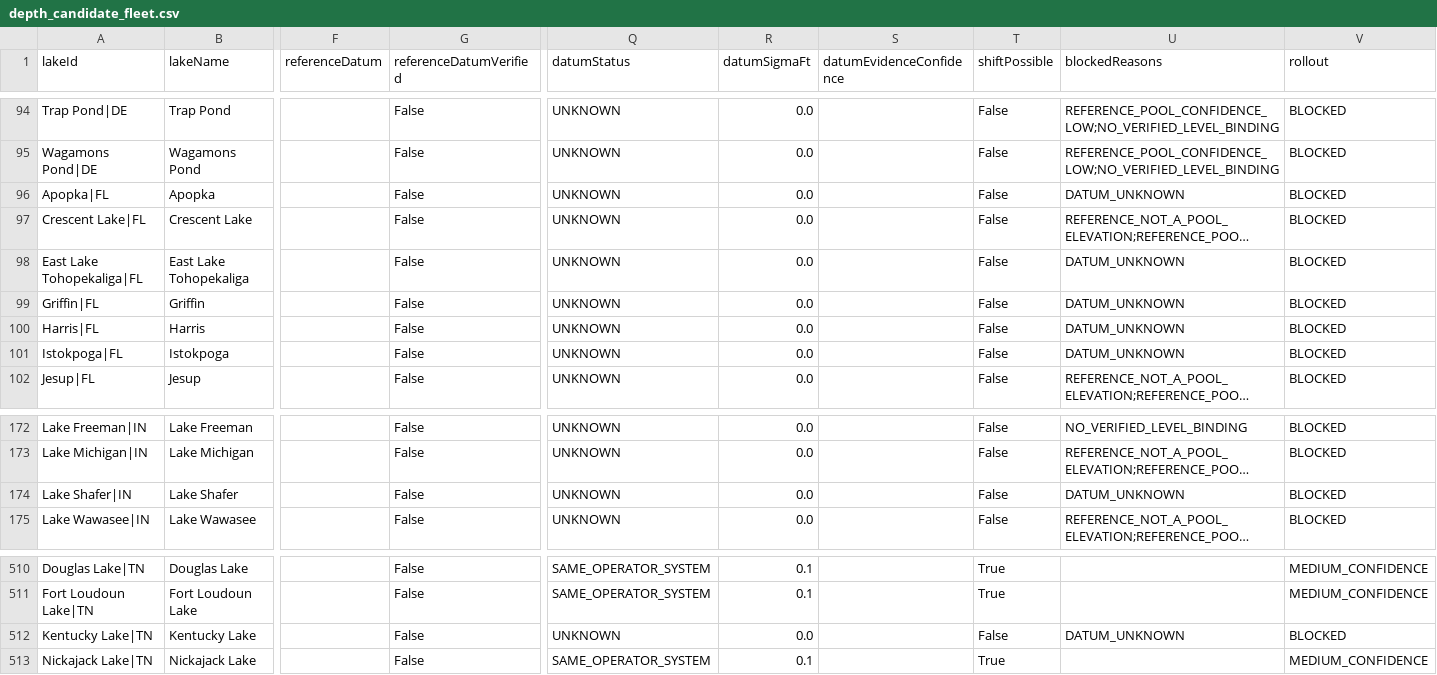
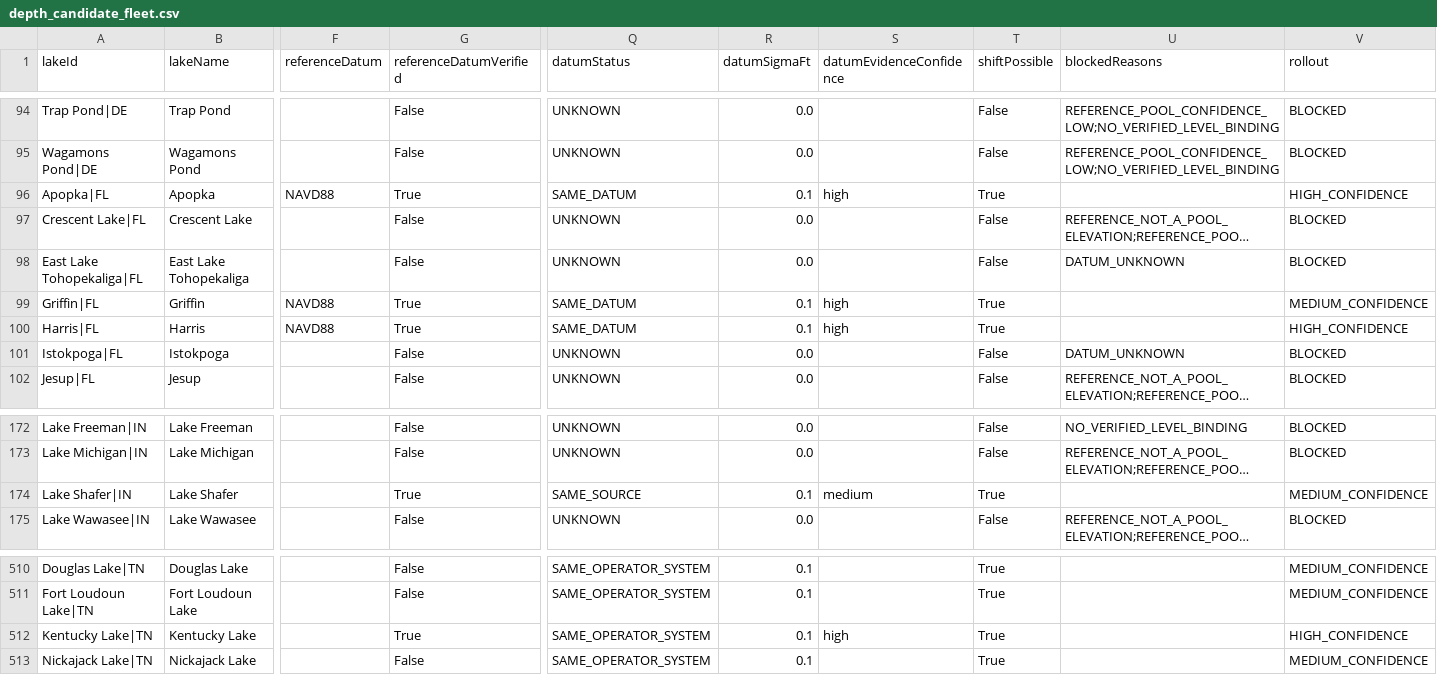
Before and after one commit to Sector-Bowfishing/Sector_Engine, a CSV file: docs/brains/depth/data/depth_candidate_fleet.csv, drawn as a sheet; only a part is shown, gaps mark what is left out; long unchanged cells end in …; the diff covers the shown part only; the diff names each change by its address in the sheet, - before the commit and + after, or states it on an @@ line.

```diff
--- a/docs/brains/depth/data/depth_candidate_fleet.csv
+++ b/docs/brains/depth/data/depth_candidate_fleet.csv
-F96 (referenceDatum): (empty)
+F96 (referenceDatum): NAVD88
-G96 (referenceDatumVerified): False
+G96 (referenceDatumVerified): True
-Q96 (datumStatus): UNKNOWN
+Q96 (datumStatus): SAME_DATUM
-R96 (datumSigmaFt): 0.0
+R96 (datumSigmaFt): 0.1
-S96 (datumEvidenceConfidence): (empty)
+S96 (datumEvidenceConfidence): high
-T96 (shiftPossible): False
+T96 (shiftPossible): True
-U96 (blockedReasons): DATUM_UNKNOWN
+U96 (blockedReasons): (empty)
-V96 (rollout): BLOCKED
+V96 (rollout): HIGH_CONFIDENCE
-F99:F100 (referenceDatum): (empty)
+F99:F100 (referenceDatum): NAVD88
-G99:G100 (referenceDatumVerified): False
+G99:G100 (referenceDatumVerified): True
-Q99:Q100 (datumStatus): UNKNOWN
+Q99:Q100 (datumStatus): SAME_DATUM
-R99:R100 (datumSigmaFt): 0.0
+R99:R100 (datumSigmaFt): 0.1
-S99:S100 (datumEvidenceConfidence): (empty)
+S99:S100 (datumEvidenceConfidence): high
-T99:T100 (shiftPossible): False
+T99:T100 (shiftPossible): True
-U99:U100 (blockedReasons): DATUM_UNKNOWN
+U99:U100 (blockedReasons): (empty)
-V99 (rollout): BLOCKED
+V99 (rollout): MEDIUM_CONFIDENCE
-V100 (rollout): BLOCKED
+V100 (rollout): HIGH_CONFIDENCE
-G174 (referenceDatumVerified): False
+G174 (referenceDatumVerified): True
-Q174 (datumStatus): UNKNOWN
+Q174 (datumStatus): SAME_SOURCE
-R174 (datumSigmaFt): 0.0
+R174 (datumSigmaFt): 0.1
-S174 (datumEvidenceConfidence): (empty)
+S174 (datumEvidenceConfidence): medium
-T174 (shiftPossible): False
+T174 (shiftPossible): True
-U174 (blockedReasons): DATUM_UNKNOWN
+U174 (blockedReasons): (empty)
-V174 (rollout): BLOCKED
+V174 (rollout): MEDIUM_CONFIDENCE
-G512 (referenceDatumVerified): False
+G512 (referenceDatumVerified): True
-Q512 (datumStatus): UNKNOWN
+Q512 (datumStatus): SAME_OPERATOR_SYSTEM
-R512 (datumSigmaFt): 0.0
+R512 (datumSigmaFt): 0.1
-S512 (datumEvidenceConfidence): (empty)
+S512 (datumEvidenceConfidence): high
-T512 (shiftPossible): False
+T512 (shiftPossible): True
-U512 (blockedReasons): DATUM_UNKNOWN
+U512 (blockedReasons): (empty)
-V512 (rollout): BLOCKED
+V512 (rollout): HIGH_CONFIDENCE
```
Also changed, not shown: 21 edited cells elsewhere in this file, docs/brains/depth/data/depth_datum_unlock_queue.csv, 16 other files.
